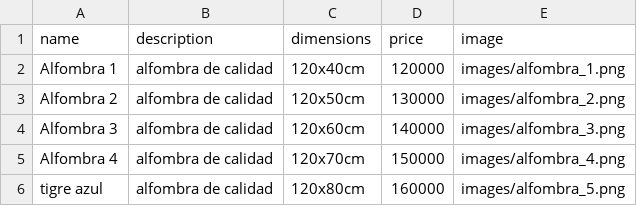
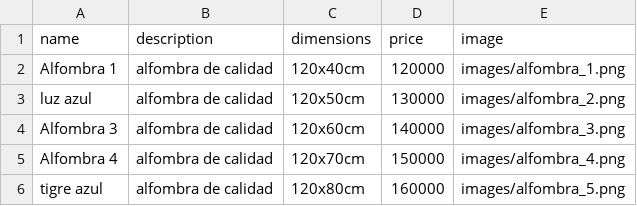
Before and after one commit to Yonak972005/Tuft-art, a CSV file: productos.csv, drawn as a sheet.

```diff
--- a/productos.csv
+++ b/productos.csv
@@ -2,3 +2,3 @@ name,description,dimensions,price,image
 Alfombra 1,alfombra de calidad,120x40cm,120000,images/alfombra_1.png
-Alfombra 2,alfombra de calidad,120x50cm,130000,images/alfombra_2.png
+luz azul,alfombra de calidad,120x50cm,130000,images/alfombra_2.png
 Alfombra 3,alfombra de calidad,120x60cm,140000,images/alfombra_3.png
```
Also changed, not shown: 2 other files.
